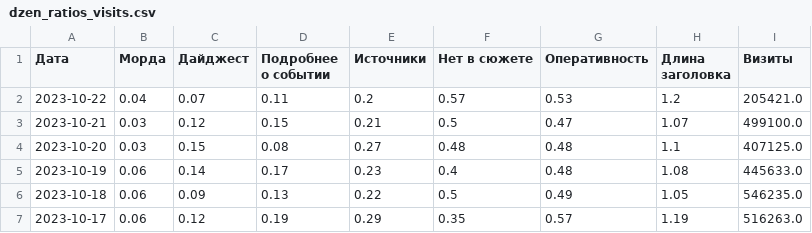
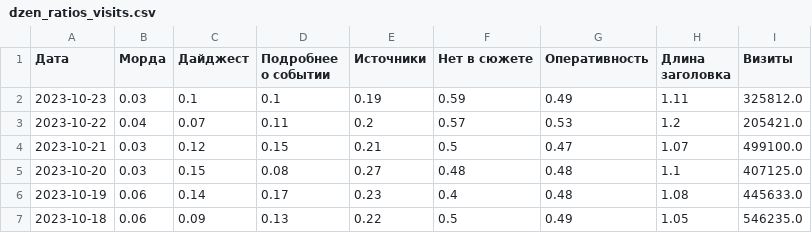
Before and after one commit to VBorodulya/dn, a CSV file: dzen_ratios_visits.csv, drawn as a sheet; only a part is shown; the shorter side is filled out with more unchanged rows.

Commit message:
Updated data

```diff
--- a/dzen_ratios_visits.csv
+++ b/dzen_ratios_visits.csv
@@ -1,2 +1,3 @@
 Дата,Морда,Дайджест,Подробнее о событии,Источники,Нет в сюжете,Оперативность,Длина заголовка,Визиты
+2023-10-23,0.03,0.1,0.1,0.19,0.59,0.49,1.11,325812.0
 2023-10-22,0.04,0.07,0.11,0.2,0.57,0.53,1.2,205421.0
```
